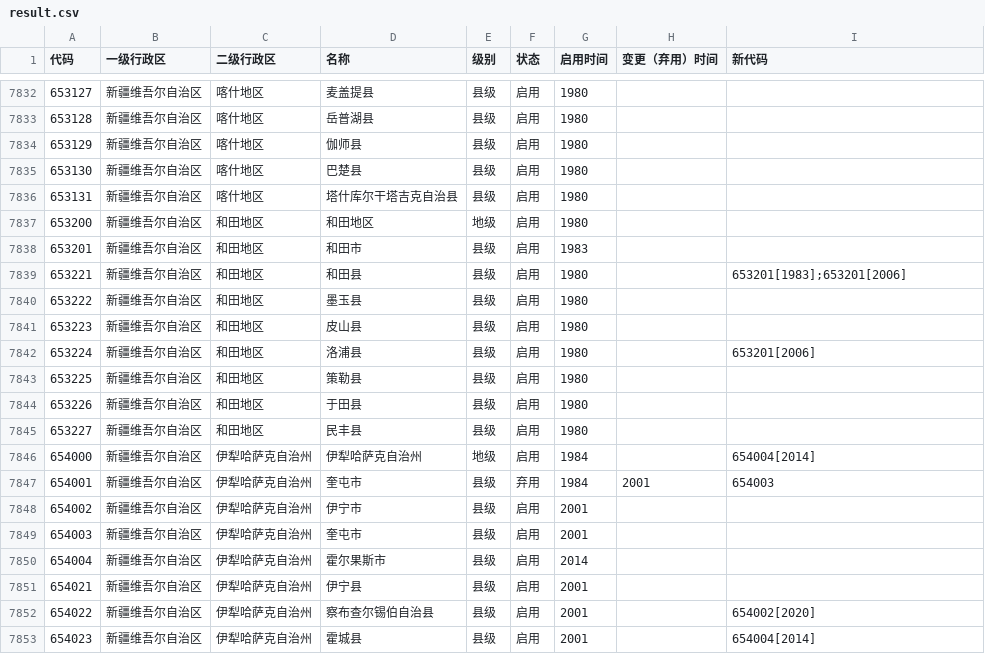
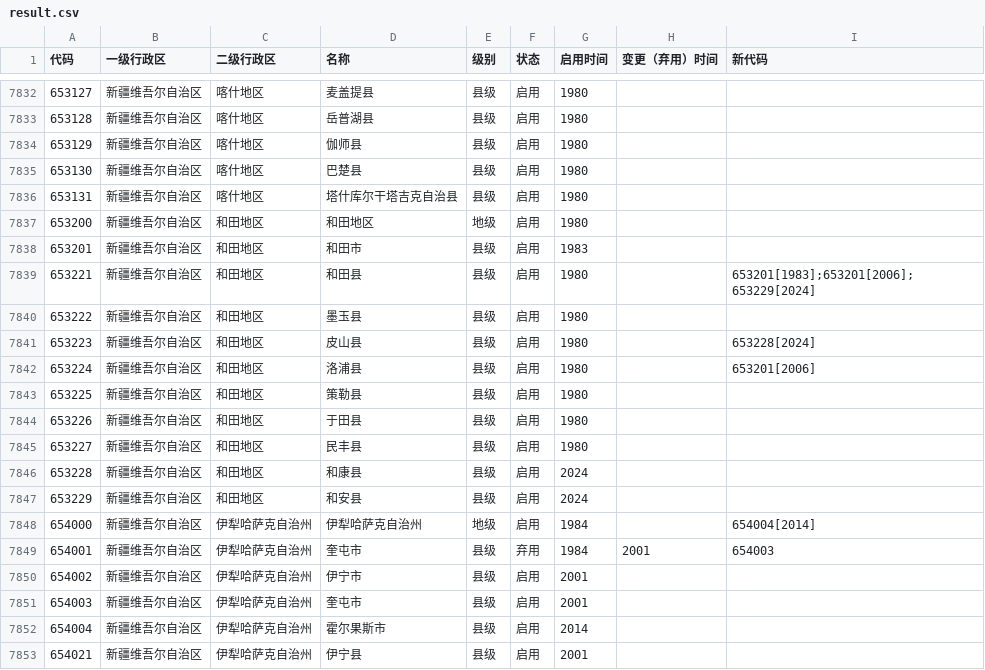
Before and after one commit to yescallop/areacodes, a CSV file: result.csv, drawn as a sheet; only a part is shown, gaps mark what is left out; the shorter side is filled out with more unchanged rows.

```diff
--- a/result.csv
+++ b/result.csv
@@ -7838,5 +7838,5 @@
 653201,新疆维吾尔自治区,和田地区,和田市,县级,启用,1983,,
-653221,新疆维吾尔自治区,和田地区,和田县,县级,启用,1980,,653201[1983];653201[2006]
+653221,新疆维吾尔自治区,和田地区,和田县,县级,启用,1980,,653201[1983];653201[2006];653229[2024]
 653222,新疆维吾尔自治区,和田地区,墨玉县,县级,启用,1980,,
-653223,新疆维吾尔自治区,和田地区,皮山县,县级,启用,1980,,
+653223,新疆维吾尔自治区,和田地区,皮山县,县级,启用,1980,,653228[2024]
 653224,新疆维吾尔自治区,和田地区,洛浦县,县级,启用,1980,,653201[2006]
@@ -7845,2 +7845,4 @@
 653227,新疆维吾尔自治区,和田地区,民丰县,县级,启用,1980,,
+653228,新疆维吾尔自治区,和田地区,和康县,县级,启用,2024,,
+653229,新疆维吾尔自治区,和田地区,和安县,县级,启用,2024,,
 654000,新疆维吾尔自治区,伊犁哈萨克自治州,伊犁哈萨克自治州,地级,启用,1984,,654004[2014]
```
Also changed, not shown: 6 other files.
